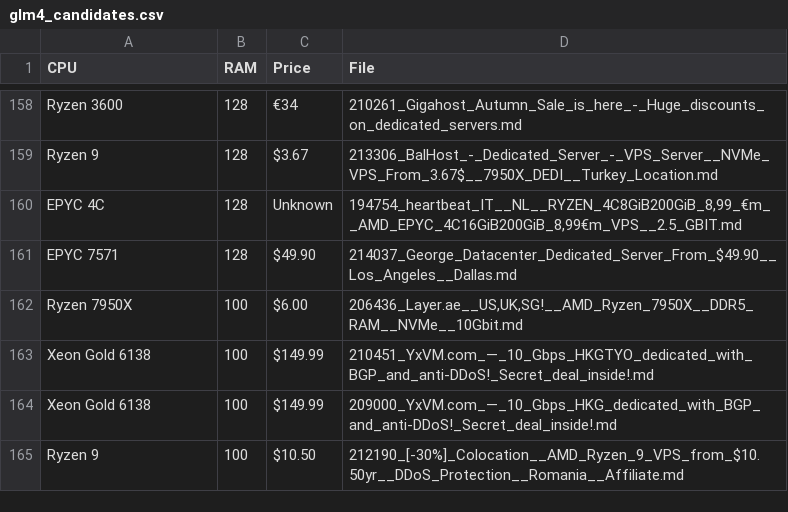
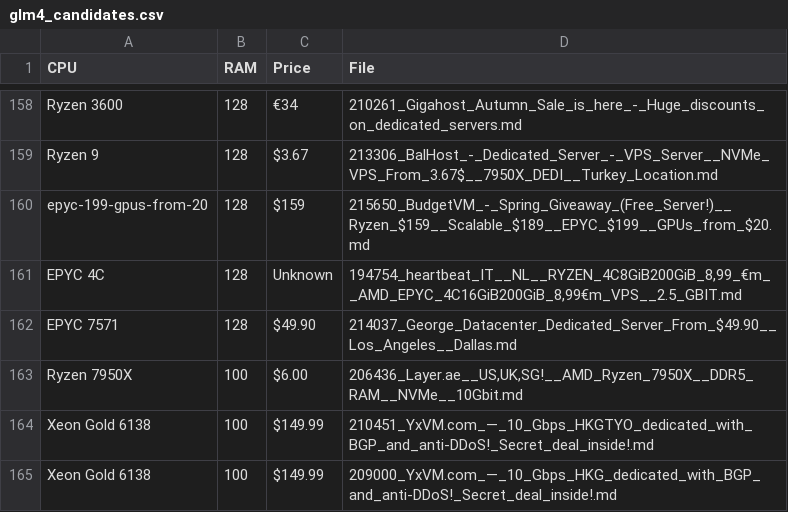
Before and after one commit to bojak83318/server-signal-archive, a CSV file: glm4_candidates.csv, drawn as a sheet; only a part is shown, gaps mark what is left out; the shorter side is filled out with more unchanged rows.

```diff
--- a/glm4_candidates.csv
+++ b/glm4_candidates.csv
@@ -159,2 +159,3 @@ Ryzen 3600,128,€34,210261_Gigahost_Autumn_Sale_is_here_-_Huge_discounts_on_ded
 Ryzen 9,128,$3.67,213306_BalHost_-_Dedicated_Server_-_VPS_Server__NVMe_VPS_From_3.67$__7950X_DEDI__Turkey_Location.md
+epyc-199-gpus-from-20,128,$159,215650_BudgetVM_-_Spring_Giveaway_(Free_Server!)__Ryzen_$159__Scalable_$189__EPYC_$199__GPUs_from_$20.md
 EPYC 4C,128,Unknown,"194754_heartbeat_IT__NL__RYZEN_4C8GiB200GiB_8,99_€m__AMD_EPYC_4C16GiB200GiB_8,99€m_VPS__2.5_GBIT.md"
```
Also changed, not shown: 2 other files.
